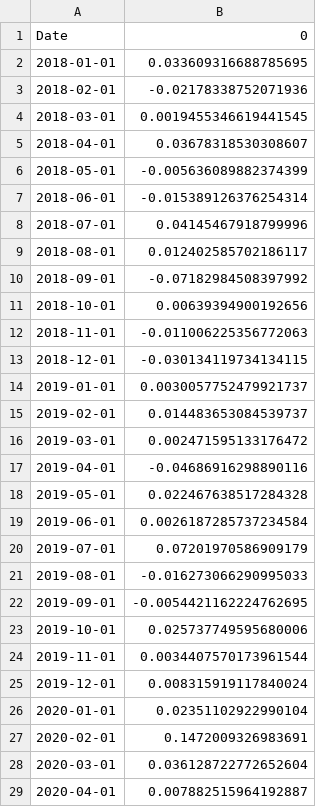
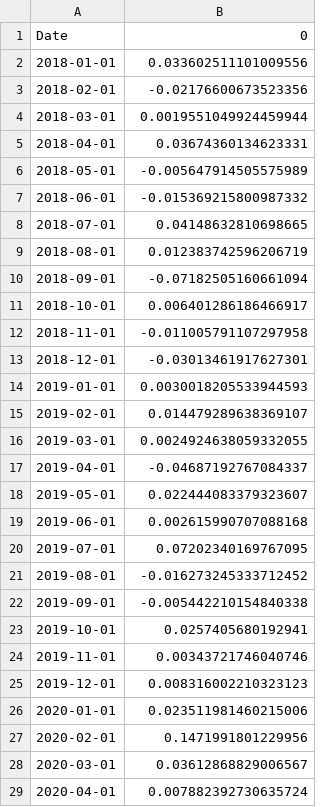
Before and after one commit to gy623/Cross-Sectional-Factor-Model-of-Asset-Returns, a CSV file: outputs/ra_returns.csv, drawn as a sheet; only a part is shown; the diff covers the shown part only.

```diff
--- a/outputs/ra_returns.csv
+++ b/outputs/ra_returns.csv
@@ -1,29 +1,29 @@
 Date,0
-2018-01-01,0.033609316688785695
-2018-02-01,-0.02178338752071936
-2018-03-01,0.0019455346619441545
-2018-04-01,0.03678318530308607
-2018-05-01,-0.005636089882374399
-2018-06-01,-0.015389126376254314
-2018-07-01,0.04145467918799996
-2018-08-01,0.012402585702186117
-2018-09-01,-0.07182984508397992
-2018-10-01,0.00639394900192656
-2018-11-01,-0.011006225356772063
-2018-12-01,-0.030134119734134115
-2019-01-01,0.0030057752479921737
-2019-02-01,0.014483653084539737
-2019-03-01,0.002471595133176472
-2019-04-01,-0.04686916298890116
-2019-05-01,0.022467638517284328
-2019-06-01,0.0026187285737234584
-2019-07-01,0.07201970586909179
-2019-08-01,-0.016273066290995033
-2019-09-01,-0.0054421162224762695
-2019-10-01,0.025737749595680006
-2019-11-01,0.0034407570173961544
-2019-12-01,0.008315919117840024
-2020-01-01,0.02351102922990104
-2020-02-01,0.1472009326983691
-2020-03-01,0.036128722772652604
-2020-04-01,0.007882515964192887
+2018-01-01,0.033602511101009556
+2018-02-01,-0.02176600673523356
+2018-03-01,0.0019551049924459944
+2018-04-01,0.03674360134623331
+2018-05-01,-0.005647914505575989
+2018-06-01,-0.015369215800987332
+2018-07-01,0.04148632810698665
+2018-08-01,0.012383742596206719
+2018-09-01,-0.07182505160661094
+2018-10-01,0.006401286186466917
+2018-11-01,-0.011005791107297958
+2018-12-01,-0.03013461917627301
+2019-01-01,0.0030018205533944593
+2019-02-01,0.014479289638369107
+2019-03-01,0.0024924638059332055
+2019-04-01,-0.04687192767084337
+2019-05-01,0.022444083379323607
+2019-06-01,0.002615990707088168
+2019-07-01,0.07202340169767095
+2019-08-01,-0.016273245333712452
+2019-09-01,-0.005442210154840338
+2019-10-01,0.0257405680192941
+2019-11-01,0.00343721746040746
+2019-12-01,0.008316002210323123
+2020-01-01,0.023511981460215006
+2020-02-01,0.1471991801229956
+2020-03-01,0.03612868829006567
+2020-04-01,0.007882392730635724
```
Also changed, not shown: 55 edited cells elsewhere in this file, 3 other files.
